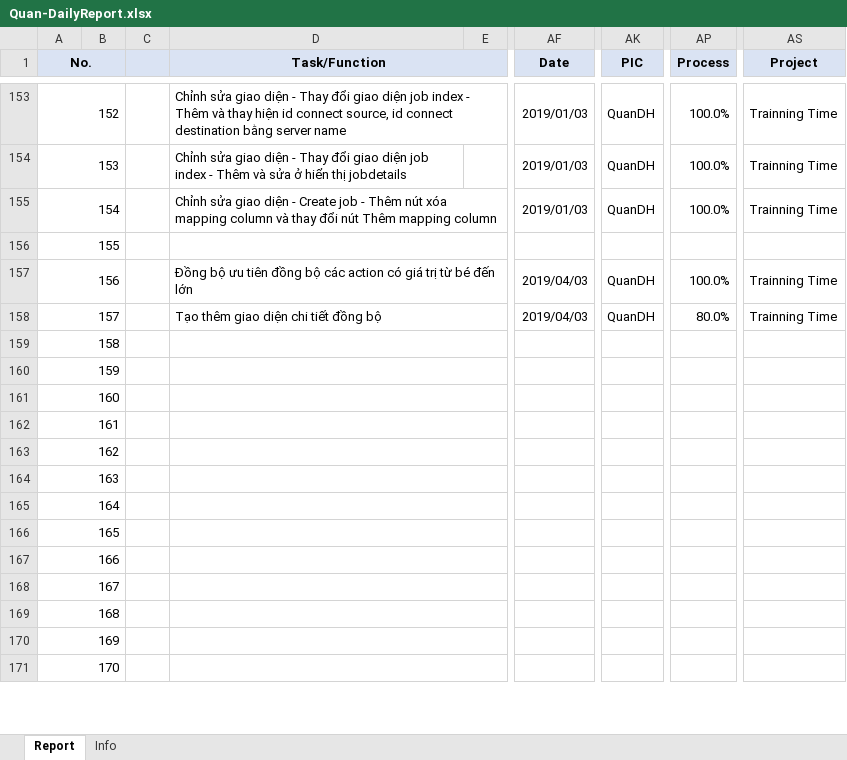
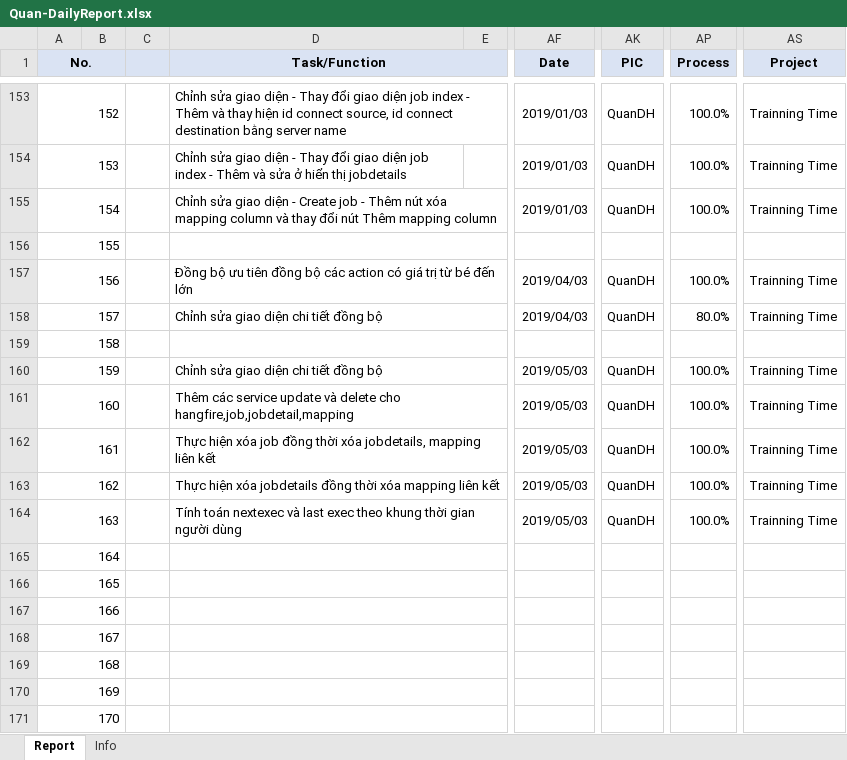
Before and after one commit to pcadev/Reports, an Excel workbook: DailyReport/Quan-DailyReport.xlsx, sheet Report, drawn as a sheet; only a part is shown, gaps mark what is left out; values as stored, in another font and other column widths than the file's, no borders; charts and pictures not drawn; the diff names each change by its address in the sheet, - before the commit and + after, or states it on an @@ line.

Commit message:
báo cáo ngày 5/3/2019

```diff
--- a/DailyReport/Quan-DailyReport.xlsx (sheet Report)
+++ b/DailyReport/Quan-DailyReport.xlsx (sheet Report)
-D158 (Task/Function): Tạo thêm giao diện chi tiết đồng bộ
+D158 (Task/Function): Chỉnh sửa giao diện chi tiết đồng bộ
-D160 (Task/Function): (empty)
+D160 (Task/Function): Chỉnh sửa giao diện chi tiết đồng bộ
-AF160:AF164 (Date): (empty)
+AF160:AF164 (Date): 2019/05/03
-AK160:AK164 (PIC): (empty)
+AK160:AK164 (PIC): QuanDH
-AP160:AP164 (Process): (empty)
+AP160:AP164 (Process): 100.0%
-AS160:AS164 (Project): (empty)
+AS160:AS164 (Project): Trainning Time
-D161 (Task/Function): (empty)
+D161 (Task/Function): Thêm các service update và delete cho hangfire,job,jobdetail,mapping
-D162 (Task/Function): (empty)
+D162 (Task/Function): Thực hiện xóa job đồng thời xóa jobdetails, mapping liên kết
-D163 (Task/Function): (empty)
+D163 (Task/Function): Thực hiện xóa jobdetails đồng thời xóa mapping liên kết
-D164 (Task/Function): (empty)
+D164 (Task/Function): Tính toán nextexec và last exec theo khung thời gian người dùng
```
Also changed, not shown: charts or pictures.
